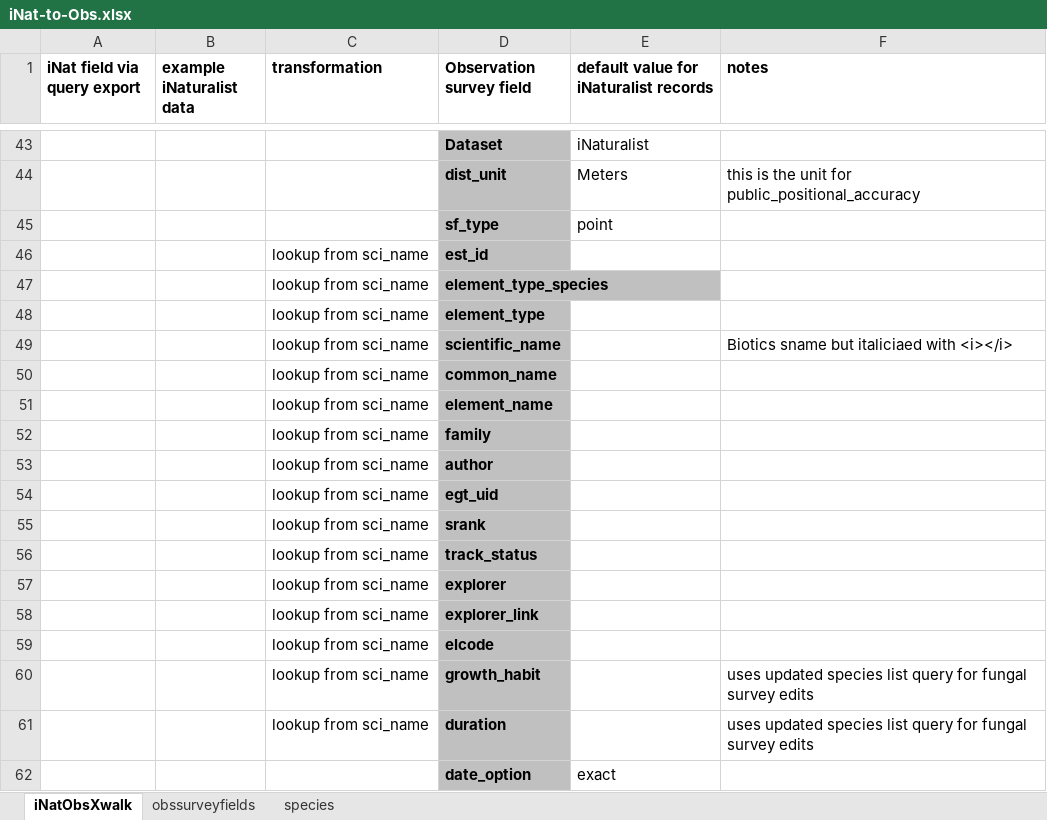
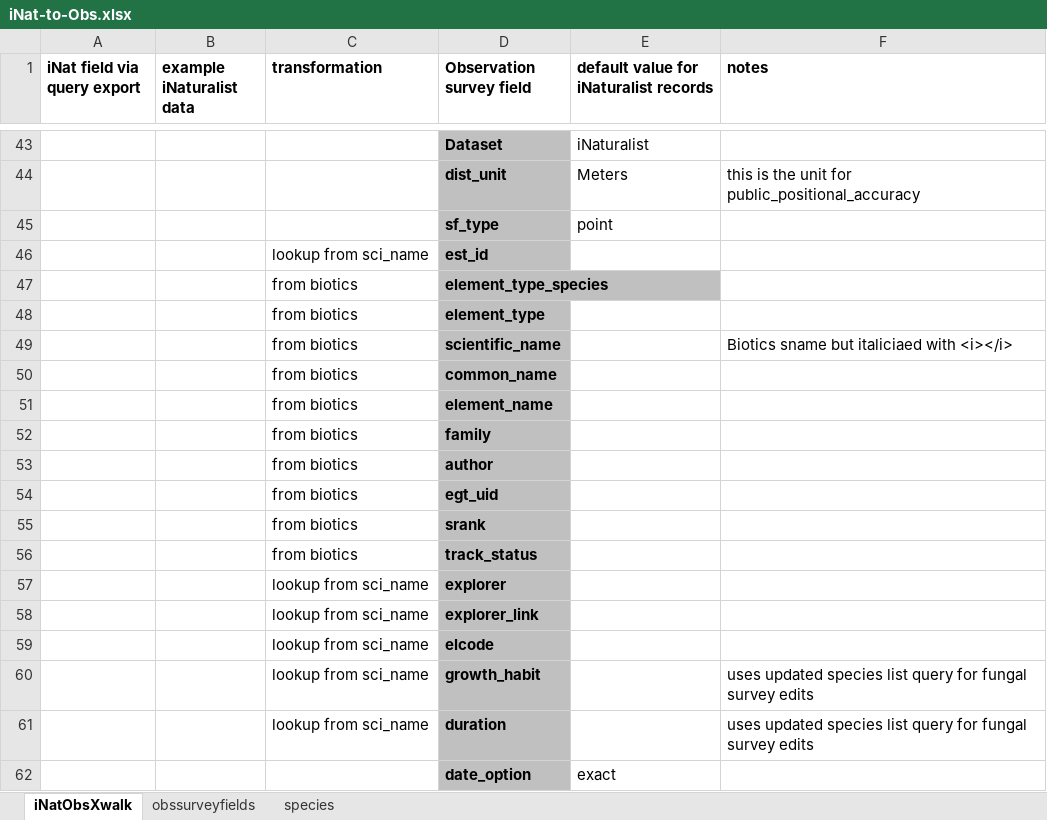
Before and after one commit to spencer1202/iNatDataPipeline, an Excel workbook: docs/iNat-to-Obs.xlsx, sheet iNatObsXwalk, drawn as a sheet; only a part is shown, gaps mark what is left out; values as stored, in another font and other column widths than the file's, no borders; the diff names each change by its address in the sheet, - before the commit and + after, or states it on an @@ line.

Commit message:
marked fields to get from biotics

```diff
--- a/docs/iNat-to-Obs.xlsx (sheet iNatObsXwalk)
+++ b/docs/iNat-to-Obs.xlsx (sheet iNatObsXwalk)
-C47:C56 (transformation): lookup from sci_name
+C47:C56 (transformation): from biotics
```
